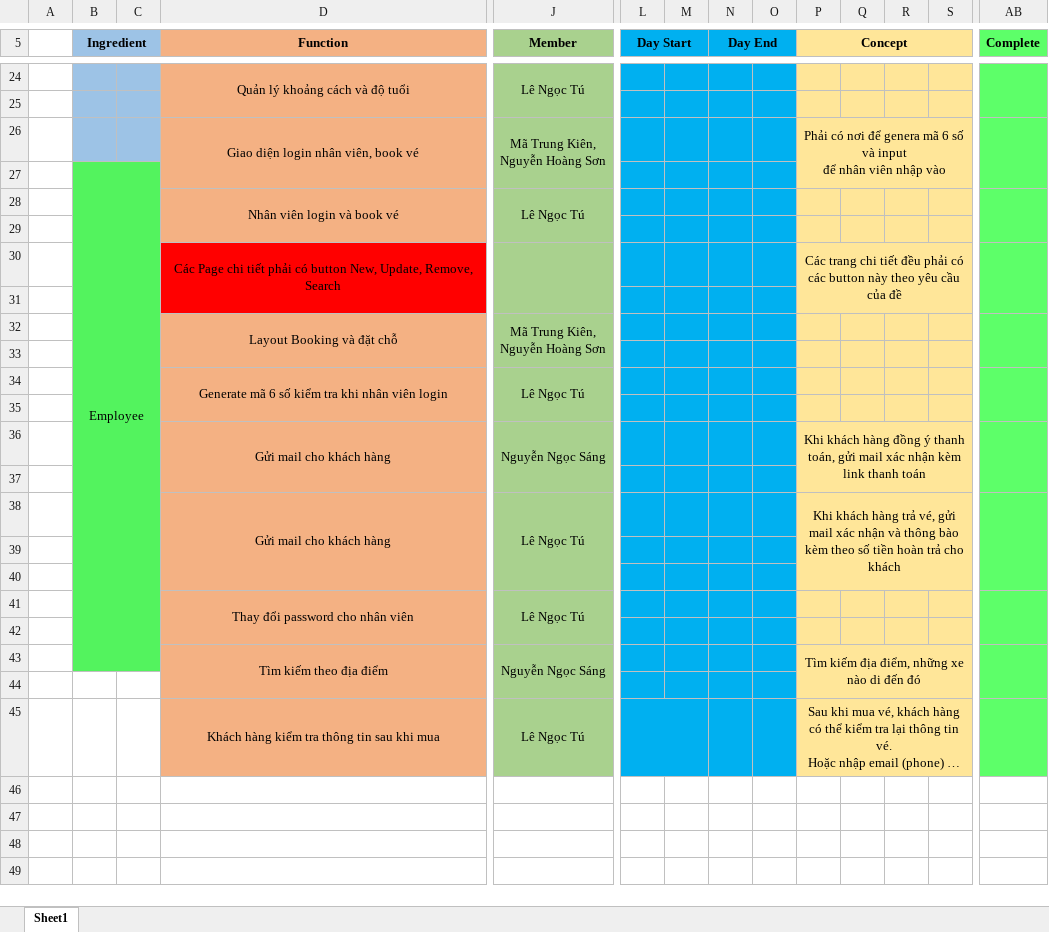
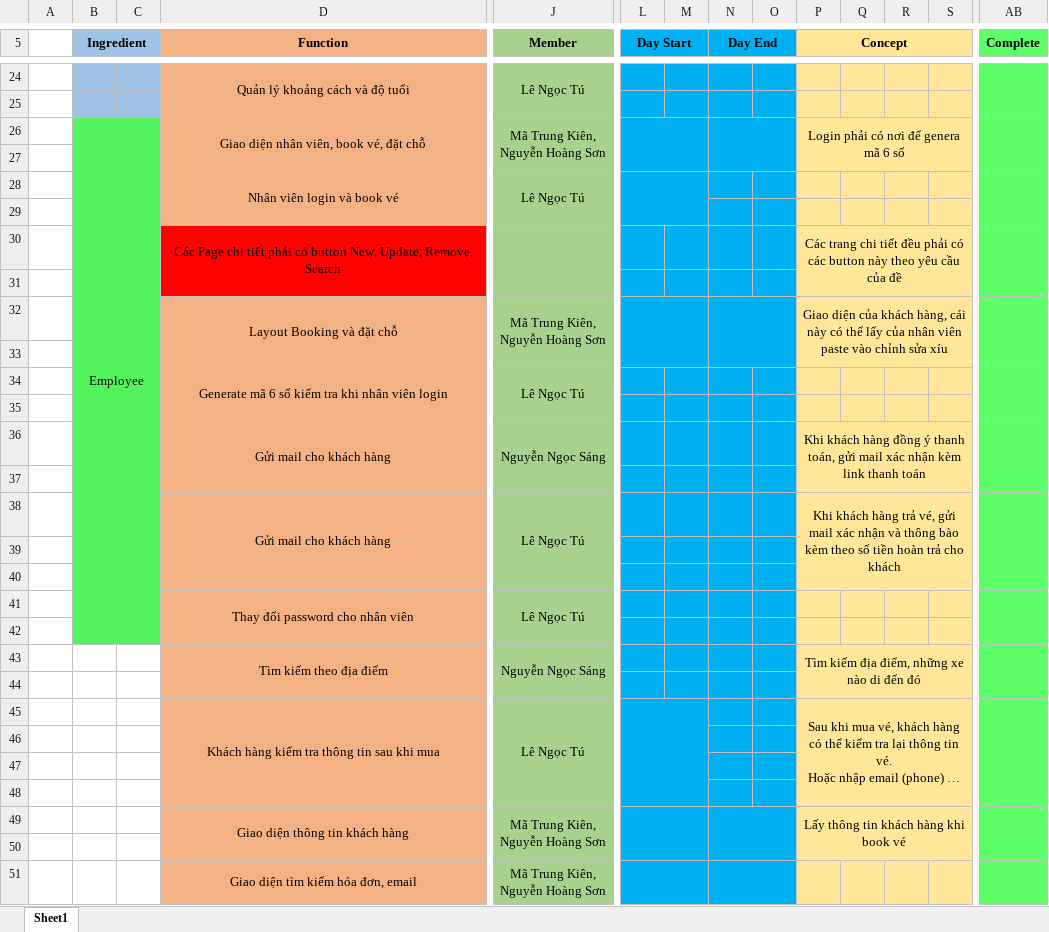
Before and after one commit to lengoctus/BusBooking_Project, an Excel workbook: Documents/TaskMember.xlsx, sheet Sheet1, drawn as a sheet; only a part is shown, gaps mark what is left out; long unchanged cells end in …; values as stored, in another font and other column widths than the file's, no borders; charts and pictures not drawn; removed rows and columns are numbered as before the commit, all else as after; rows hold the shown columns only; ↵ is a line break in a cell; the diff covers the shown part only; the diff names each change by its address in the sheet, - before the commit and + after, or states it on an @@ line.

```diff
--- a/Documents/TaskMember.xlsx (sheet Sheet1)
+++ b/Documents/TaskMember.xlsx (sheet Sheet1)
-row 26:  |  |  | Giao diện login nhân viên, book vé | Mã Trung Kiên, ↵ Nguyễn Hoàng Sơn |  |  |  |  | Phải có nơi để genera mã 6 số và input ↵ để nhân viên nhập vào
+row 26:  | Employee |  | Giao diện nhân viên, book vé, đặt chỗ | Mã Trung Kiên, ↵ Nguyễn Hoàng Sơn |  |  |  |  | Login phải có nơi để genera mã 6 số
-B27 (Ingredient): Employee
+B27 (Ingredient): (empty)
-B27:C43 merged
+L28:M29 merged
+L32:M33 merged
+N32:O33 merged
-P32 (Concept): (empty)
+P32 (Concept): Giao diện của khách hàng, cái này có thể lấy của nhân viên paste vào chỉnh sửa xíu
+P32:S33 merged
-B43:C43 fill: #53F35E
+B43:C43 fill: none
+AB45:AB48 merged
+row 46: (empty)
+row 47: (empty)
+row 48: (empty)
+row 49:  |  |  | Giao diện thông tin khách hàng | Mã Trung Kiên, ↵ Nguyễn Hoàng Sơn |  |  |  |  | Lấy thông tin khách hàng khi book vé
+row 50: (empty)
+row 51:  |  |  | Giao diện tìm kiếm hóa đơn, email | Mã Trung Kiên, ↵ Nguyễn Hoàng Sơn
```
Also changed, not shown: 2 edited cells and merged cells elsewhere in this sheet, charts or pictures.
